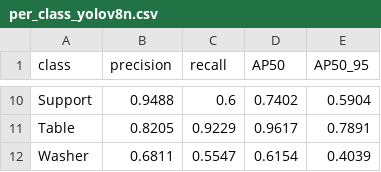
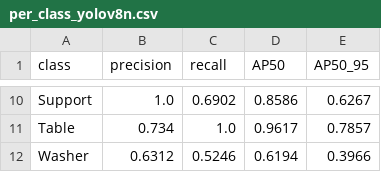
Before and after one commit to Kanan02/YoloTraining, a CSV file: docs/per_class_yolov8n.csv, drawn as a sheet; only a part is shown, gaps mark what is left out; the diff covers the shown part only; the diff names each change by its address in the sheet, - before the commit and + after, or states it on an @@ line.

```diff
--- a/docs/per_class_yolov8n.csv
+++ b/docs/per_class_yolov8n.csv
-B10 (precision): 0.9488
+B10 (precision): 1.0
-C10 (recall): 0.6
+C10 (recall): 0.6902
-D10 (AP50): 0.7402
+D10 (AP50): 0.8586
-E10 (AP50_95): 0.5904
+E10 (AP50_95): 0.6267
-B11 (precision): 0.8205
+B11 (precision): 0.734
-C11 (recall): 0.9229
+C11 (recall): 1.0
-E11 (AP50_95): 0.7891
+E11 (AP50_95): 0.7857
-B12 (precision): 0.6811
+B12 (precision): 0.6312
-C12 (recall): 0.5547
+C12 (recall): 0.5246
-D12 (AP50): 0.6154
+D12 (AP50): 0.6194
-E12 (AP50_95): 0.4039
+E12 (AP50_95): 0.3966
```
Also changed, not shown: 32 edited cells elsewhere in this file, docs/per_class_yolov8s.csv, 6 other files.
